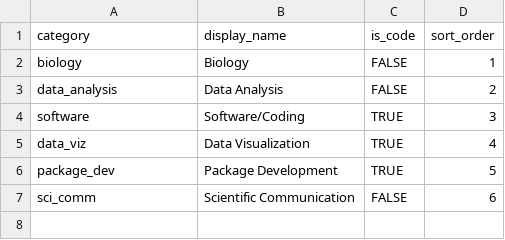
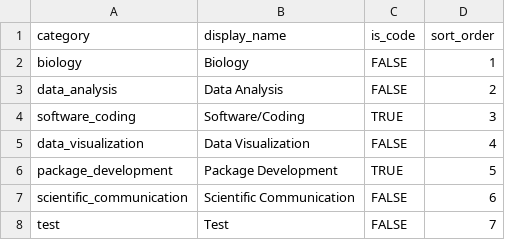
Before and after one commit to bmill3r/data_cv, a CSV file: my_resume_data/aside_sections.csv, drawn as a sheet.

```diff
--- a/my_resume_data/aside_sections.csv
+++ b/my_resume_data/aside_sections.csv
@@ -3,5 +3,6 @@ biology,Biology,FALSE,1
 data_analysis,Data Analysis,FALSE,2
-software,Software/Coding,TRUE,3
-data_viz,Data Visualization,TRUE,4
-package_dev,Package Development,TRUE,5
-sci_comm,Scientific Communication,FALSE,6
+software_coding,Software/Coding,TRUE,3
+data_visualization,Data Visualization,FALSE,4
+package_development,Package Development,TRUE,5
+scientific_communication,Scientific Communication,FALSE,6
+test,Test,FALSE,7
```
Also changed, not shown: my_resume_data/aside_entries.csv, my_resume_data/contact_info.csv, 14 other files.
